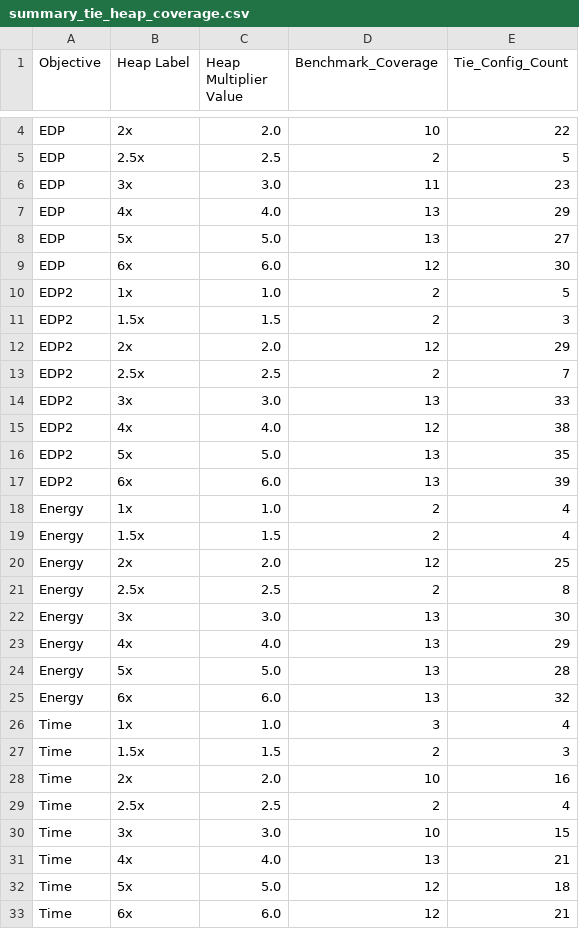
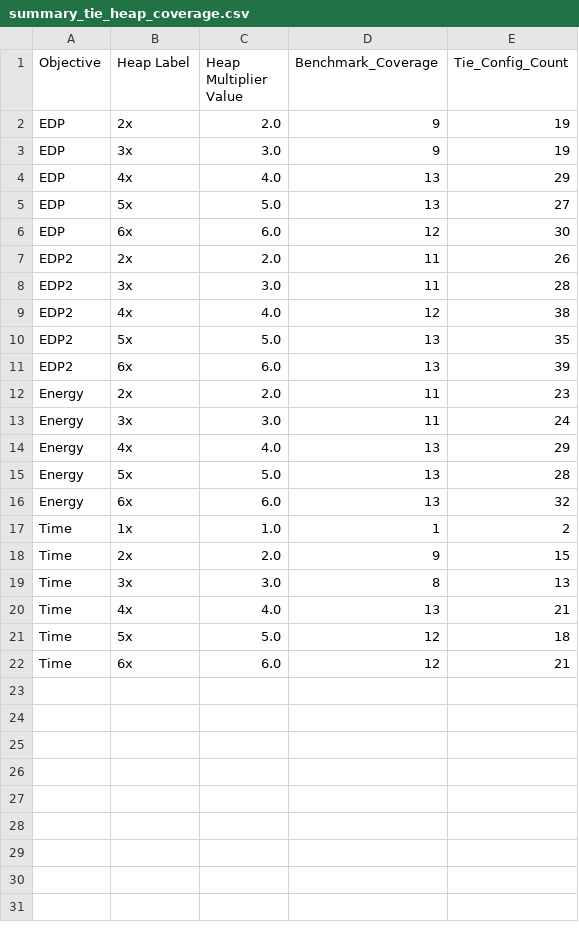
Before and after one commit to MattMFX/dacapobench-energy, a CSV file: graphs/serial-gc/summary/summary_tie_heap_coverage.csv, drawn as a sheet; only a part is shown, gaps mark what is left out; removed rows and columns are numbered as before the commit, all else as after; the diff covers the shown part only; the diff names each change by its address in the sheet, - before the commit and + after, or states it on an @@ line.

```diff
--- a/graphs/serial-gc/summary/summary_tie_heap_coverage.csv
+++ b/graphs/serial-gc/summary/summary_tie_heap_coverage.csv
-D2 (Benchmark_Coverage): 10
+D2 (Benchmark_Coverage): 9
-E2 (Tie_Config_Count): 22
+E2 (Tie_Config_Count): 19
-row 5: EDP | 2.5x | 2.5 | 2 | 5
-D3 (Benchmark_Coverage): 11
+D3 (Benchmark_Coverage): 9
-E3 (Tie_Config_Count): 23
+E3 (Tie_Config_Count): 19
-row 10: EDP2 | 1x | 1.0 | 2 | 5
-row 11: EDP2 | 1.5x | 1.5 | 2 | 3
-D7 (Benchmark_Coverage): 12
+D7 (Benchmark_Coverage): 11
-E7 (Tie_Config_Count): 29
+E7 (Tie_Config_Count): 26
-row 13: EDP2 | 2.5x | 2.5 | 2 | 7
-D8 (Benchmark_Coverage): 13
+D8 (Benchmark_Coverage): 11
-E8 (Tie_Config_Count): 33
+E8 (Tie_Config_Count): 28
-row 18: Energy | 1x | 1.0 | 2 | 4
-row 19: Energy | 1.5x | 1.5 | 2 | 4
-D12 (Benchmark_Coverage): 12
+D12 (Benchmark_Coverage): 11
-E12 (Tie_Config_Count): 25
+E12 (Tie_Config_Count): 23
-row 21: Energy | 2.5x | 2.5 | 2 | 8
-D13 (Benchmark_Coverage): 13
+D13 (Benchmark_Coverage): 11
-E13 (Tie_Config_Count): 30
+E13 (Tie_Config_Count): 24
-D17 (Benchmark_Coverage): 3
+D17 (Benchmark_Coverage): 1
-E17 (Tie_Config_Count): 4
+E17 (Tie_Config_Count): 2
-row 27: Time | 1.5x | 1.5 | 2 | 3
-D18 (Benchmark_Coverage): 10
+D18 (Benchmark_Coverage): 9
-E18 (Tie_Config_Count): 16
+E18 (Tie_Config_Count): 15
-row 29: Time | 2.5x | 2.5 | 2 | 4
-D19 (Benchmark_Coverage): 10
+D19 (Benchmark_Coverage): 8
-E19 (Tie_Config_Count): 15
+E19 (Tie_Config_Count): 13
```
Also changed, not shown: 2 removed rows elsewhere in this file, graphs/serial-gc/summary/summary_overall_stats.csv, graphs/serial-gc/summary/summary_tie_benchmarks.csv, 20 other files.
